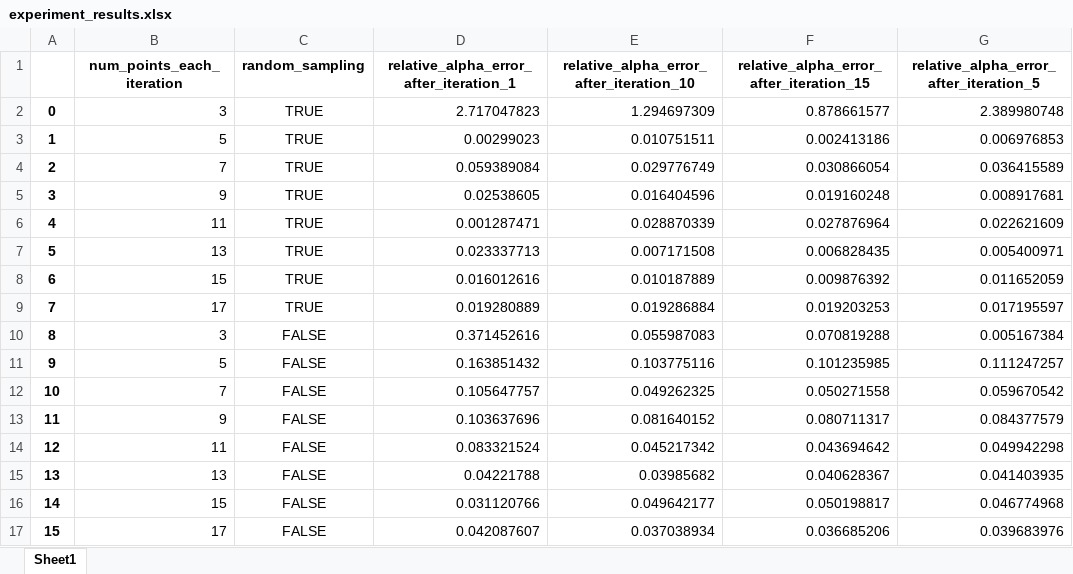
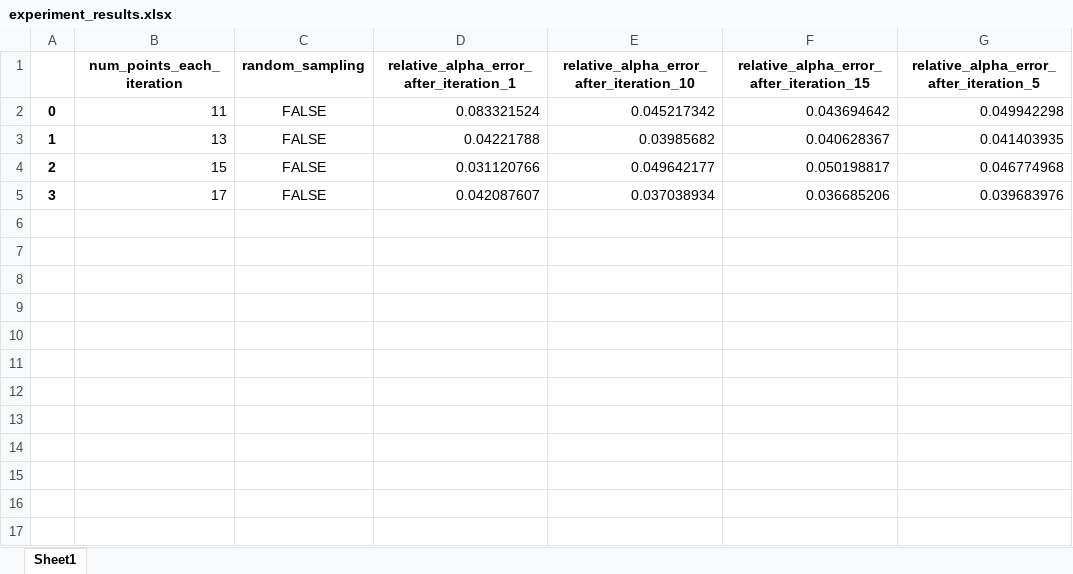
Before and after one commit to harryw1248/Pareto-Weighted-Sum-Tuning, an Excel workbook: experiment_results.xlsx, sheet Sheet1, drawn as a sheet; values as stored, in another font and other column widths than the file's, no borders; removed rows and columns are numbered as before the commit, all else as after; the diff names each change by its address in the sheet, - before the commit and + after, or states it on an @@ line.

```diff
--- a/experiment_results.xlsx (sheet Sheet1)
+++ b/experiment_results.xlsx (sheet Sheet1)
-row 2: 0 | 3 | TRUE | 2.717047823 | 1.294697309 | 0.878661577 | 2.389980748
-row 3: 1 | 5 | TRUE | 0.00299023 | 0.010751511 | 0.002413186 | 0.006976853
-row 4: 2 | 7 | TRUE | 0.059389084 | 0.029776749 | 0.030866054 | 0.036415589
-row 5: 3 | 9 | TRUE | 0.02538605 | 0.016404596 | 0.019160248 | 0.008917681
-row 6: 4 | 11 | TRUE | 0.001287471 | 0.028870339 | 0.027876964 | 0.022621609
-row 7: 5 | 13 | TRUE | 0.023337713 | 0.007171508 | 0.006828435 | 0.005400971
-row 8: 6 | 15 | TRUE | 0.016012616 | 0.010187889 | 0.009876392 | 0.011652059
-row 9: 7 | 17 | TRUE | 0.019280889 | 0.019286884 | 0.019203253 | 0.017195597
-row 10: 8 | 3 | FALSE | 0.371452616 | 0.055987083 | 0.070819288 | 0.005167384
-row 11: 9 | 5 | FALSE | 0.163851432 | 0.103775116 | 0.101235985 | 0.111247257
-row 12: 10 | 7 | FALSE | 0.105647757 | 0.049262325 | 0.050271558 | 0.059670542
-row 13: 11 | 9 | FALSE | 0.103637696 | 0.081640152 | 0.080711317 | 0.084377579
-A2: 12
+A2: 0
-A3: 13
+A3: 1
-A4: 14
+A4: 2
-A5: 15
+A5: 3
```
Also changed, not shown: 17 other files.
